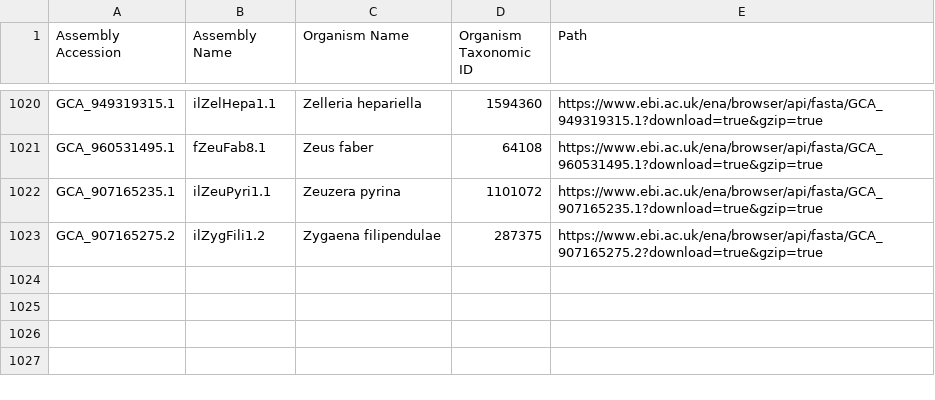
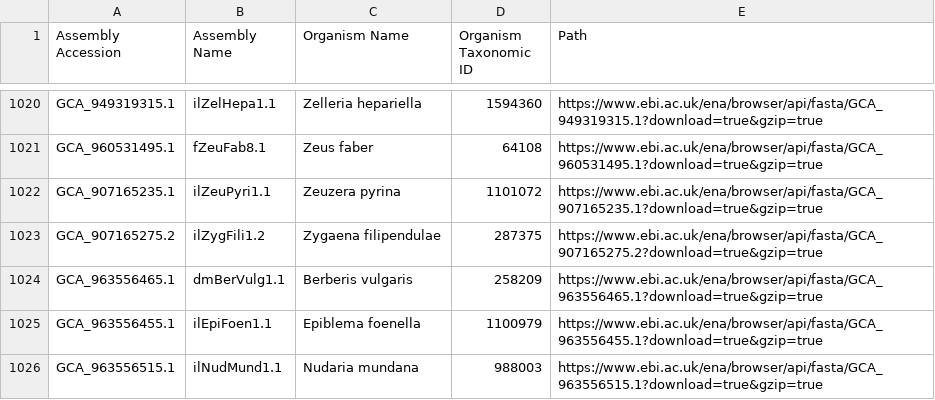
Before and after one commit to guigolab/bioproject-genome-tracker, a TSV file: matrices/assemblies.tsv, drawn as a sheet; only a part is shown, gaps mark what is left out; the diff names each change by its address in the sheet, - before the commit and + after, or states it on an @@ line.

```diff
--- a/matrices/assemblies.tsv
+++ b/matrices/assemblies.tsv
+row 1024: GCA_963556465.1 | dmBerVulg1.1 | Berberis vulgaris | 258209 | https://www.ebi.ac.uk/ena/browser/api/fasta/GCA_963556465.1?download=true&gzip=true
+row 1025: GCA_963556455.1 | ilEpiFoen1.1 | Epiblema foenella | 1100979 | https://www.ebi.ac.uk/ena/browser/api/fasta/GCA_963556455.1?download=true&gzip=true
+row 1026: GCA_963556515.1 | ilNudMund1.1 | Nudaria mundana | 988003 | https://www.ebi.ac.uk/ena/browser/api/fasta/GCA_963556515.1?download=true&gzip=true
```
